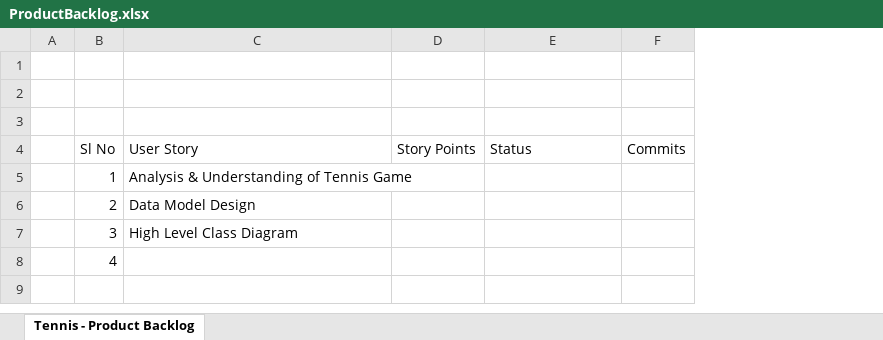
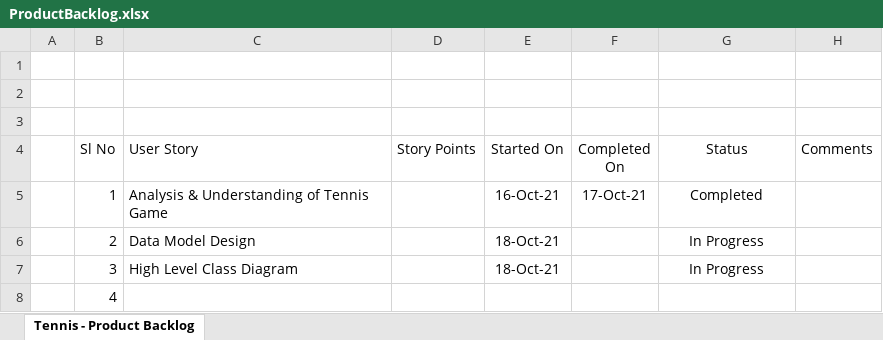
Before and after one commit to syed-ghouse-de/Tennis, an Excel workbook: Documents/ProductBacklog.xlsx, sheet Tennis - Product Backlog, drawn as a sheet; values as stored, in another font and other column widths than the file's, no borders; removed rows and columns are numbered as before the commit, all else as after; the diff names each change by its address in the sheet, - before the commit and + after, or states it on an @@ line.

Commit message:
Updated product backlog

```diff
--- a/Documents/ProductBacklog.xlsx (sheet Tennis - Product Backlog)
+++ b/Documents/ProductBacklog.xlsx (sheet Tennis - Product Backlog)
+column E (Started On), rows 5-7: 16-Oct-21 | 18-Oct-21 | 18-Oct-21
+column F (Completed On), row 5: 17-Oct-21
-column F (Commits), empty
+column H (Comments), empty
-G4 alignment: left
+G4 alignment: center
-G5 (Status): (empty)
+G5 (Status): Completed
-G6:G7 (Status): (empty)
+G6:G7 (Status): In Progress
```
